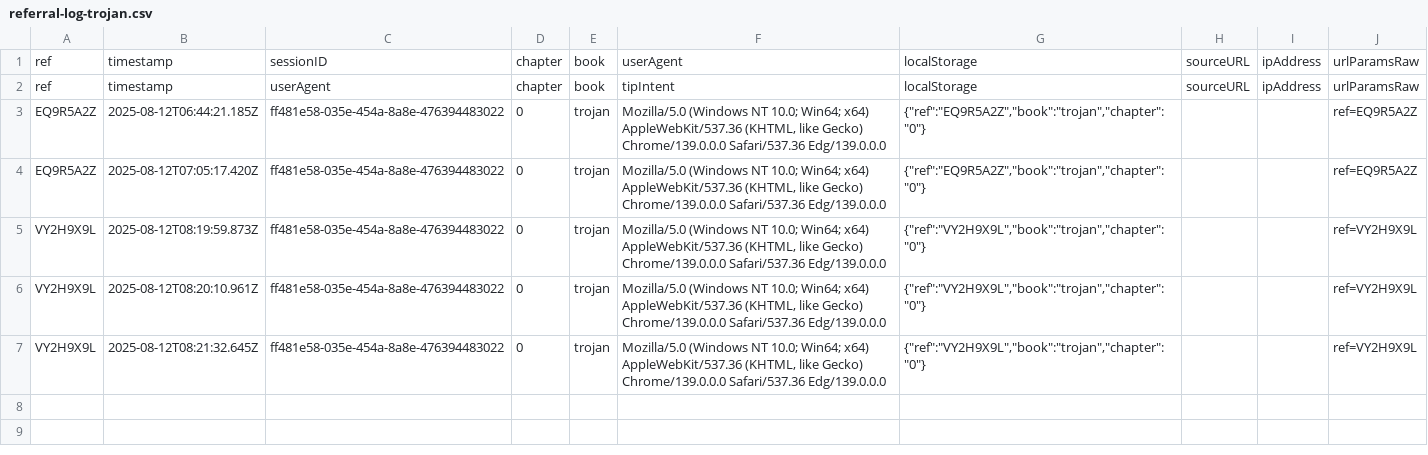
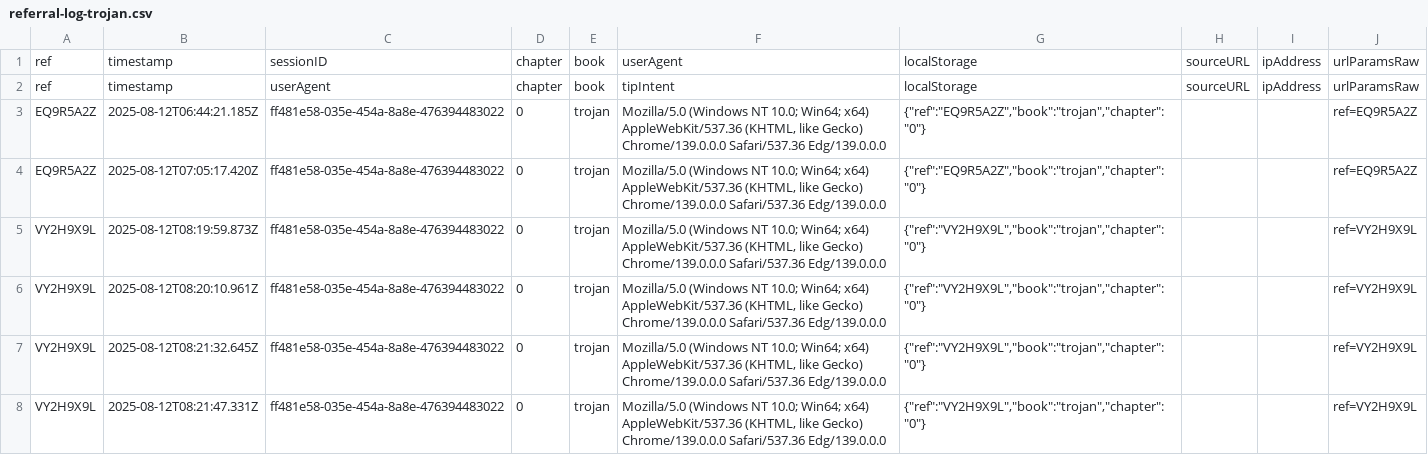
Before and after one commit to SMorris-DaVinci/referral-codes, a CSV file: referral-log-trojan.csv, drawn as a sheet; the diff names each change by its address in the sheet, - before the commit and + after, or states it on an @@ line.

Commit message:
Log referral VY2H9X9L

```diff
--- a/referral-log-trojan.csv
+++ b/referral-log-trojan.csv
+row 8: VY2H9X9L | 2025-08-12T08:21:47.331Z | ff481e58-035e-454a-8a8e-476394483022 | 0 | trojan | Mozilla/5.0 (Windows NT 10.0; Win64; x64) AppleWebKit/537.36 (KHTML, like Gecko) Chrome/139.0.0.0 Safari/537.36 Edg/139.0.0.0 | {"ref":"VY2H9X9L","book":"trojan","chapter":"0"} |  |  | ref=VY2H9X9L
```
